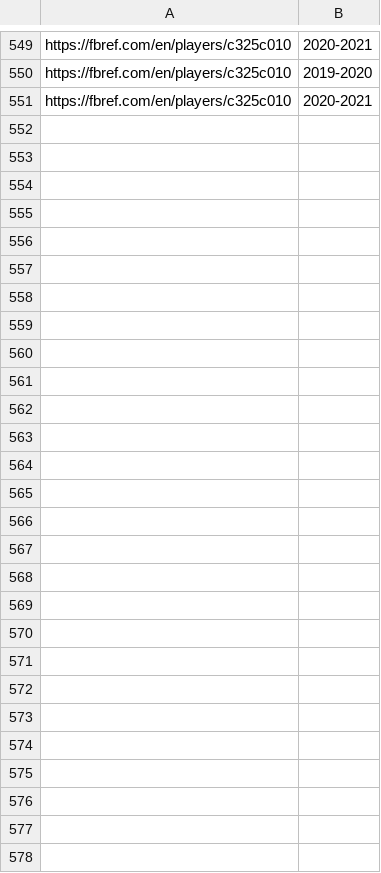
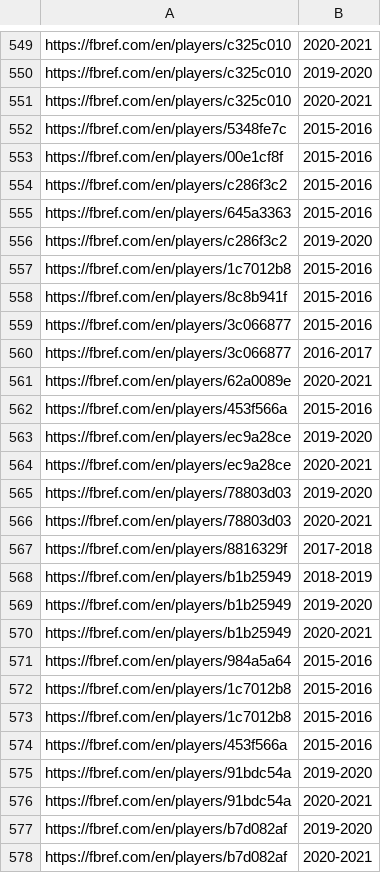
Before and after one commit to hansen1416/football-prediction, a CSV file: logs/no_data_season.csv, drawn as a sheet; only a part is shown, gaps mark what is left out; the diff names each change by its address in the sheet, - before the commit and + after, or states it on an @@ line.

```diff
--- a/logs/no_data_season.csv
+++ b/logs/no_data_season.csv
+row 552: https://fbref.com/en/players/5348fe7c | 2015-2016
+row 553: https://fbref.com/en/players/00e1cf8f | 2015-2016
+row 554: https://fbref.com/en/players/c286f3c2 | 2015-2016
+row 555: https://fbref.com/en/players/645a3363 | 2015-2016
+row 556: https://fbref.com/en/players/c286f3c2 | 2019-2020
+row 557: https://fbref.com/en/players/1c7012b8 | 2015-2016
+row 558: https://fbref.com/en/players/8c8b941f | 2015-2016
+row 559: https://fbref.com/en/players/3c066877 | 2015-2016
+row 560: https://fbref.com/en/players/3c066877 | 2016-2017
+row 561: https://fbref.com/en/players/62a0089e | 2020-2021
+row 562: https://fbref.com/en/players/453f566a | 2015-2016
+row 563: https://fbref.com/en/players/ec9a28ce | 2019-2020
+row 564: https://fbref.com/en/players/ec9a28ce | 2020-2021
+row 565: https://fbref.com/en/players/78803d03 | 2019-2020
+row 566: https://fbref.com/en/players/78803d03 | 2020-2021
+row 567: https://fbref.com/en/players/8816329f | 2017-2018
+row 568: https://fbref.com/en/players/b1b25949 | 2018-2019
+row 569: https://fbref.com/en/players/b1b25949 | 2019-2020
+row 570: https://fbref.com/en/players/b1b25949 | 2020-2021
+row 571: https://fbref.com/en/players/984a5a64 | 2015-2016
+row 572: https://fbref.com/en/players/1c7012b8 | 2015-2016
+row 573: https://fbref.com/en/players/1c7012b8 | 2015-2016
+row 574: https://fbref.com/en/players/453f566a | 2015-2016
+row 575: https://fbref.com/en/players/91bdc54a | 2019-2020
+row 576: https://fbref.com/en/players/91bdc54a | 2020-2021
+row 577: https://fbref.com/en/players/b7d082af | 2019-2020
+row 578: https://fbref.com/en/players/b7d082af | 2020-2021
```
Also changed, not shown: 18 other files.
